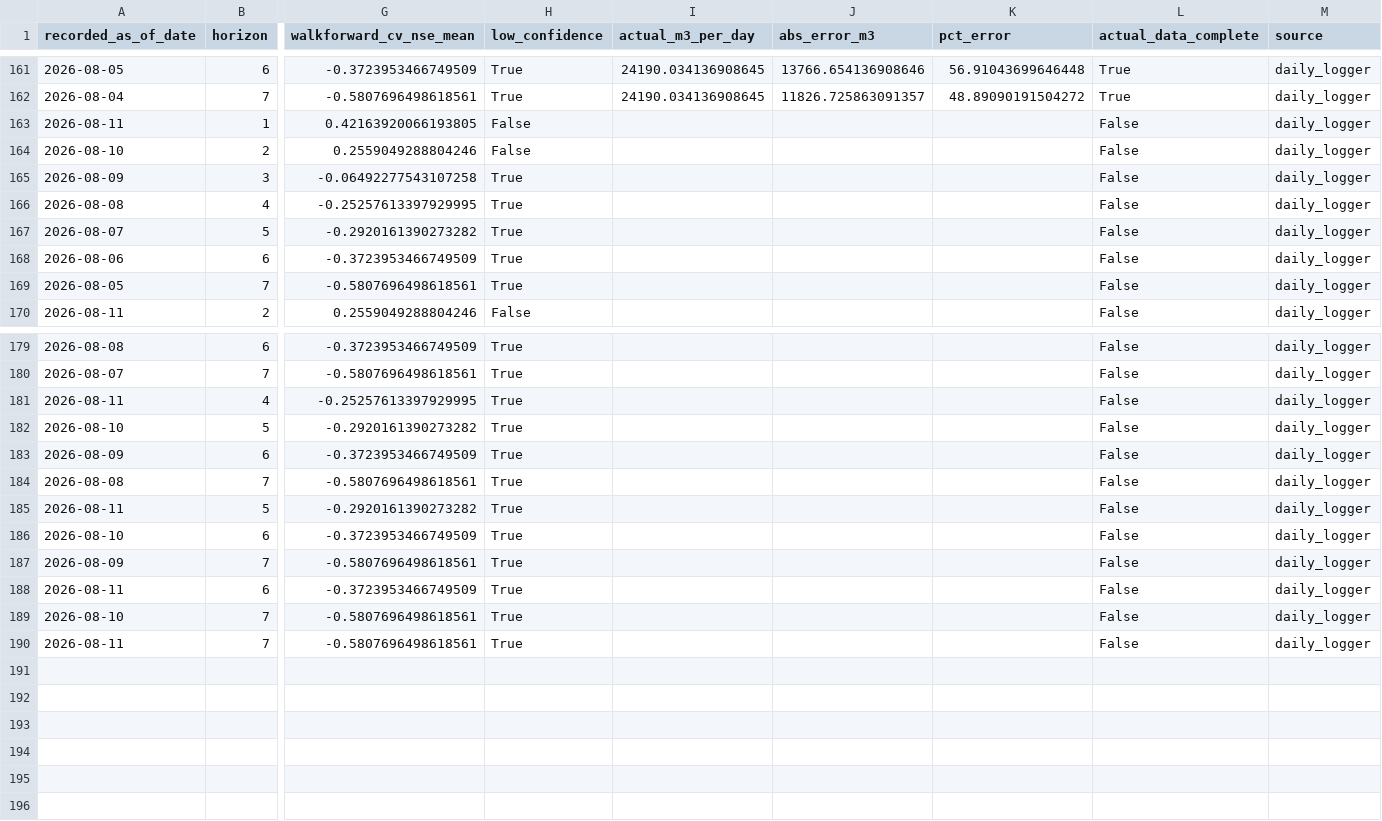
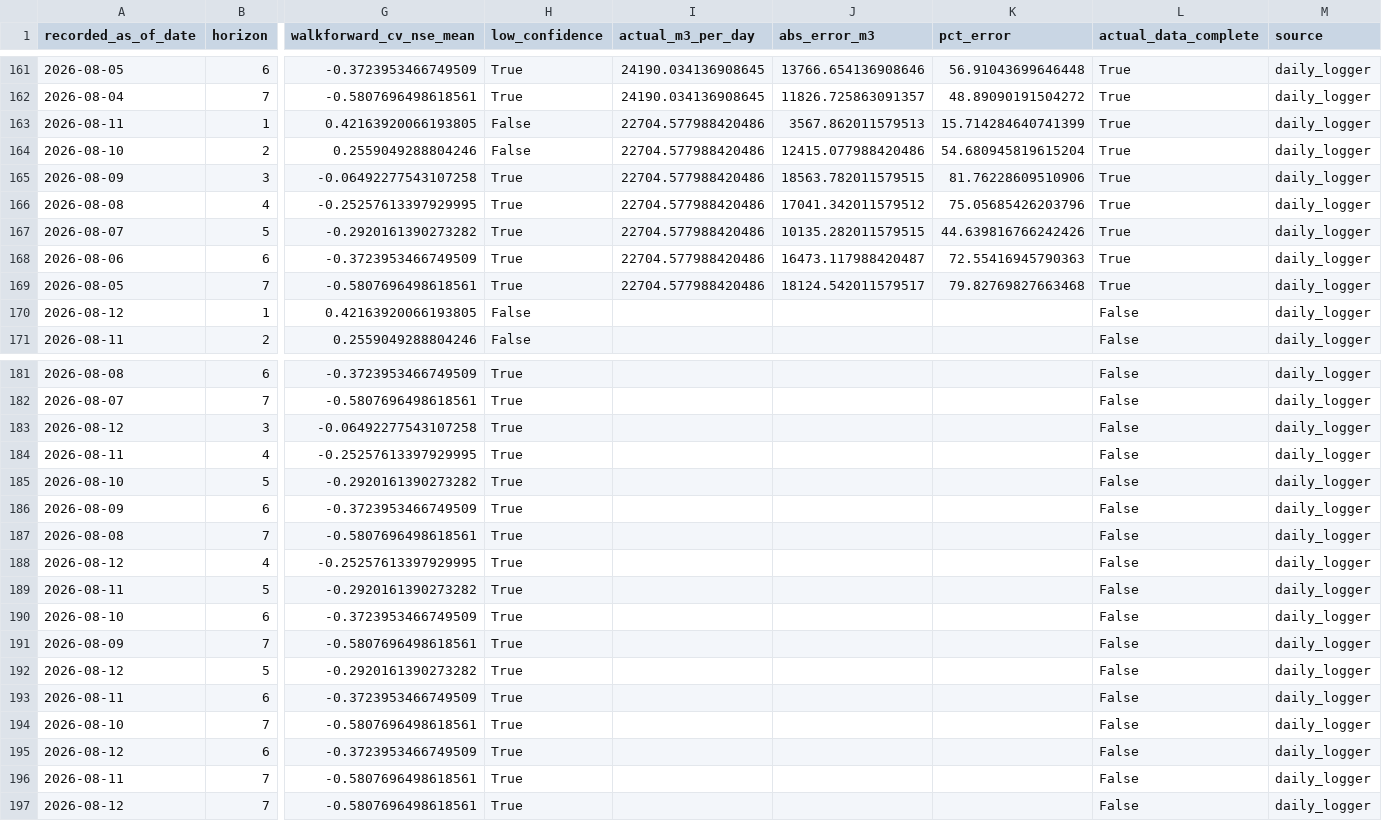
Before and after one commit to mpdox30/maenarua-water-web, a CSV file: 01_data/forecasting_results/Reservoir_inflow/forecast_accuracy_log.csv, drawn as a sheet; only a part is shown, gaps mark what is left out; rows hold the shown columns only; the diff covers the shown part only; the diff names each change by its address in the sheet, - before the commit and + after, or states it on an @@ line.

Commit message:
Auto-update: monitoring.json + inflow_6h_display.json + forecast_accuracy_log.csv Thu 08/13/2026  8:33:08.58

```diff
--- a/01_data/forecasting_results/Reservoir_inflow/forecast_accuracy_log.csv
+++ b/01_data/forecasting_results/Reservoir_inflow/forecast_accuracy_log.csv
-I163:I169 (actual_m3_per_day): (empty)
+I163:I169 (actual_m3_per_day): 22704.577988420486
-J163 (abs_error_m3): (empty)
+J163 (abs_error_m3): 3567.862011579513
-K163 (pct_error): (empty)
+K163 (pct_error): 15.714284640741399
-L163:L169 (actual_data_complete): False
+L163:L169 (actual_data_complete): True
-J164 (abs_error_m3): (empty)
+J164 (abs_error_m3): 12415.077988420486
-K164 (pct_error): (empty)
+K164 (pct_error): 54.680945819615204
-J165 (abs_error_m3): (empty)
+J165 (abs_error_m3): 18563.782011579515
-K165 (pct_error): (empty)
+K165 (pct_error): 81.76228609510906
-J166 (abs_error_m3): (empty)
+J166 (abs_error_m3): 17041.342011579512
-K166 (pct_error): (empty)
+K166 (pct_error): 75.05685426203796
-J167 (abs_error_m3): (empty)
+J167 (abs_error_m3): 10135.282011579515
-K167 (pct_error): (empty)
+K167 (pct_error): 44.639816766242426
-J168 (abs_error_m3): (empty)
+J168 (abs_error_m3): 16473.117988420487
-K168 (pct_error): (empty)
+K168 (pct_error): 72.55416945790363
-J169 (abs_error_m3): (empty)
+J169 (abs_error_m3): 18124.542011579517
-K169 (pct_error): (empty)
+K169 (pct_error): 79.82769827663468
+row 170: 2026-08-12 | 1 | 0.42163920066193805 | False |  |  |  | False | daily_logger
+row 183: 2026-08-12 | 3 | -0.06492277543107258 | True |  |  |  | False | daily_logger
+row 188: 2026-08-12 | 4 | -0.25257613397929995 | True |  |  |  | False | daily_logger
+row 192: 2026-08-12 | 5 | -0.2920161390273282 | True |  |  |  | False | daily_logger
+row 195: 2026-08-12 | 6 | -0.3723953466749509 | True |  |  |  | False | daily_logger
+row 197: 2026-08-12 | 7 | -0.5807696498618561 | True |  |  |  | False | daily_logger
```
Also changed, not shown: 1 added row elsewhere in this file, 03_website/assets/data/forecast_accuracy_log.csv, 1 other file.
